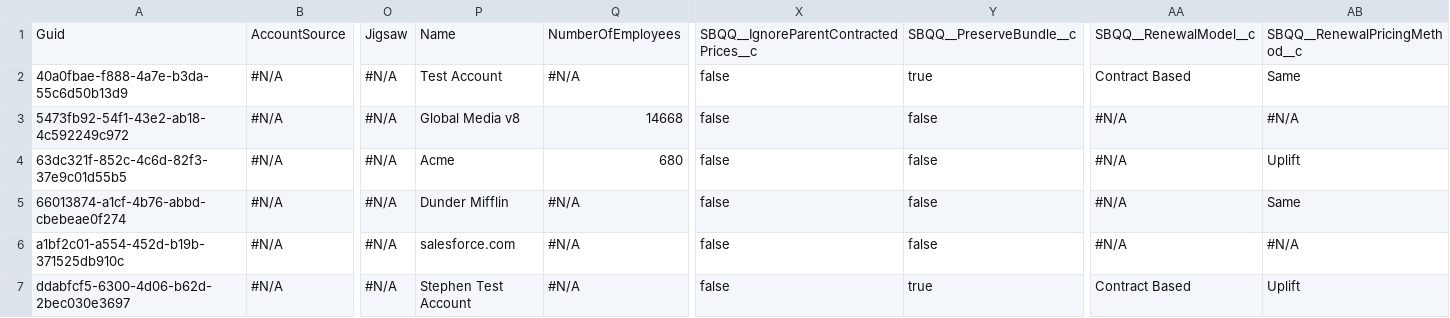
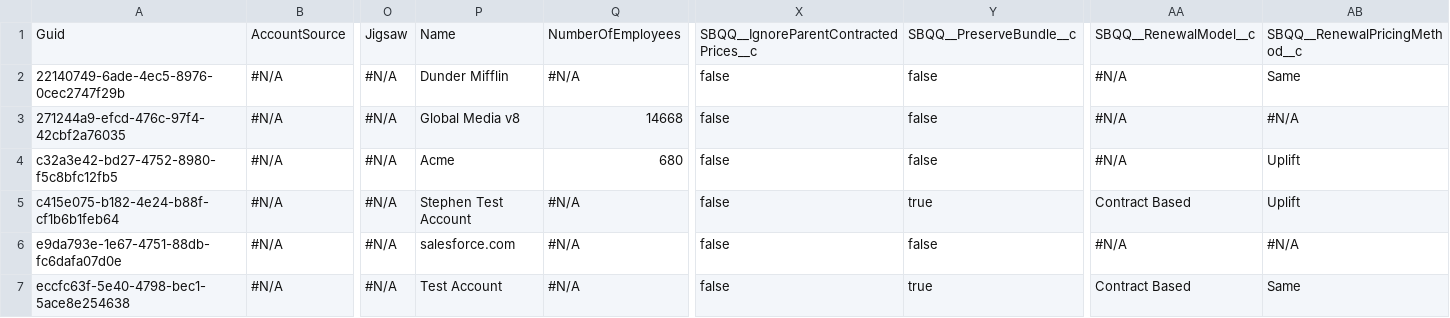
Before and after one commit to davewalker60/Repo7, a CSV file: Account.csv, drawn as a sheet; only a part is shown, gaps mark what is left out; the diff names each change by its address in the sheet, - before the commit and + after, or states it on an @@ line.

Commit message:
Saved data from the control instance into the repository master branch

```diff
--- a/Account.csv
+++ b/Account.csv
-A2: 40a0fbae-f888-4a7e-b3da-55c6d50b13d9
+A2: 22140749-6ade-4ec5-8976-0cec2747f29b
-P2: Test Account
+P2: Dunder Mifflin
-Y2: true
+Y2: false
-AA2: Contract Based
+AA2: #N/A
-A3: 5473fb92-54f1-43e2-ab18-4c592249c972
+A3: 271244a9-efcd-476c-97f4-42cbf2a76035
-A4: 63dc321f-852c-4c6d-82f3-37e9c01d55b5
+A4: c32a3e42-bd27-4752-8980-f5c8bfc12fb5
-A5: 66013874-a1cf-4b76-abbd-cbebeae0f274
+A5: c415e075-b182-4e24-b88f-cf1b6b1feb64
-P5: Dunder Mifflin
+P5: Stephen Test Account
-Y5: false
+Y5: true
-AA5: #N/A
+AA5: Contract Based
-AB5: Same
+AB5: Uplift
-A6: a1bf2c01-a554-452d-b19b-371525db910c
+A6: e9da793e-1e67-4751-88db-fc6dafa07d0e
-A7: ddabfcf5-6300-4d06-b62d-2bec030e3697
+A7: eccfc63f-5e40-4798-bec1-5ace8e254638
-P7: Stephen Test Account
+P7: Test Account
-AB7: Uplift
+AB7: Same
```
